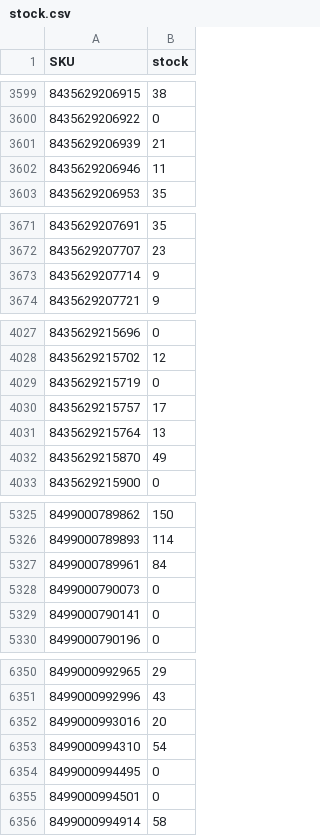
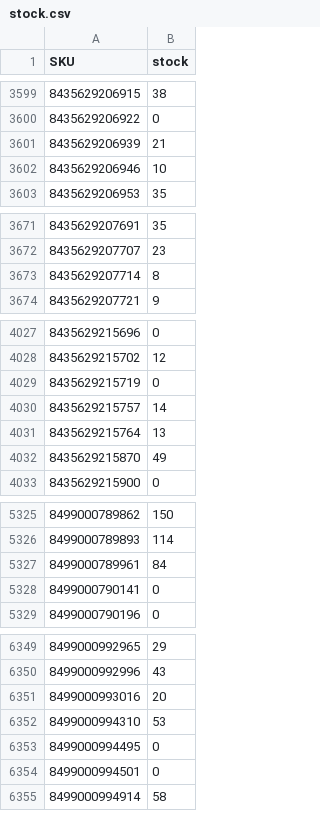
Before and after one commit to adelara21/nenelandia-stock, a CSV file: docs/stock.csv, drawn as a sheet; only a part is shown, gaps mark what is left out.

Commit message:
stock 2026-10-18

```diff
--- a/docs/stock.csv
+++ b/docs/stock.csv
@@ -3601,3 +3601,3 @@
 "8435629206939";"21"
-"8435629206946";"11"
+"8435629206946";"10"
 "8435629206953";"35"
@@ -3672,3 +3672,3 @@
 "8435629207707";"23"
-"8435629207714";"9"
+"8435629207714";"8"
 "8435629207721";"9"
@@ -4029,3 +4029,3 @@
 "8435629215719";"0"
-"8435629215757";"17"
+"8435629215757";"14"
 "8435629215764";"13"
@@ -5327,3 +5327,2 @@
 "8499000789961";"84"
-"8499000790073";"0"
 "8499000790141";"0"
@@ -6352,3 +6351,3 @@
 "8499000993016";"20"
-"8499000994310";"54"
+"8499000994310";"53"
 "8499000994495";"0"
```
Also changed, not shown: 2 other files.
